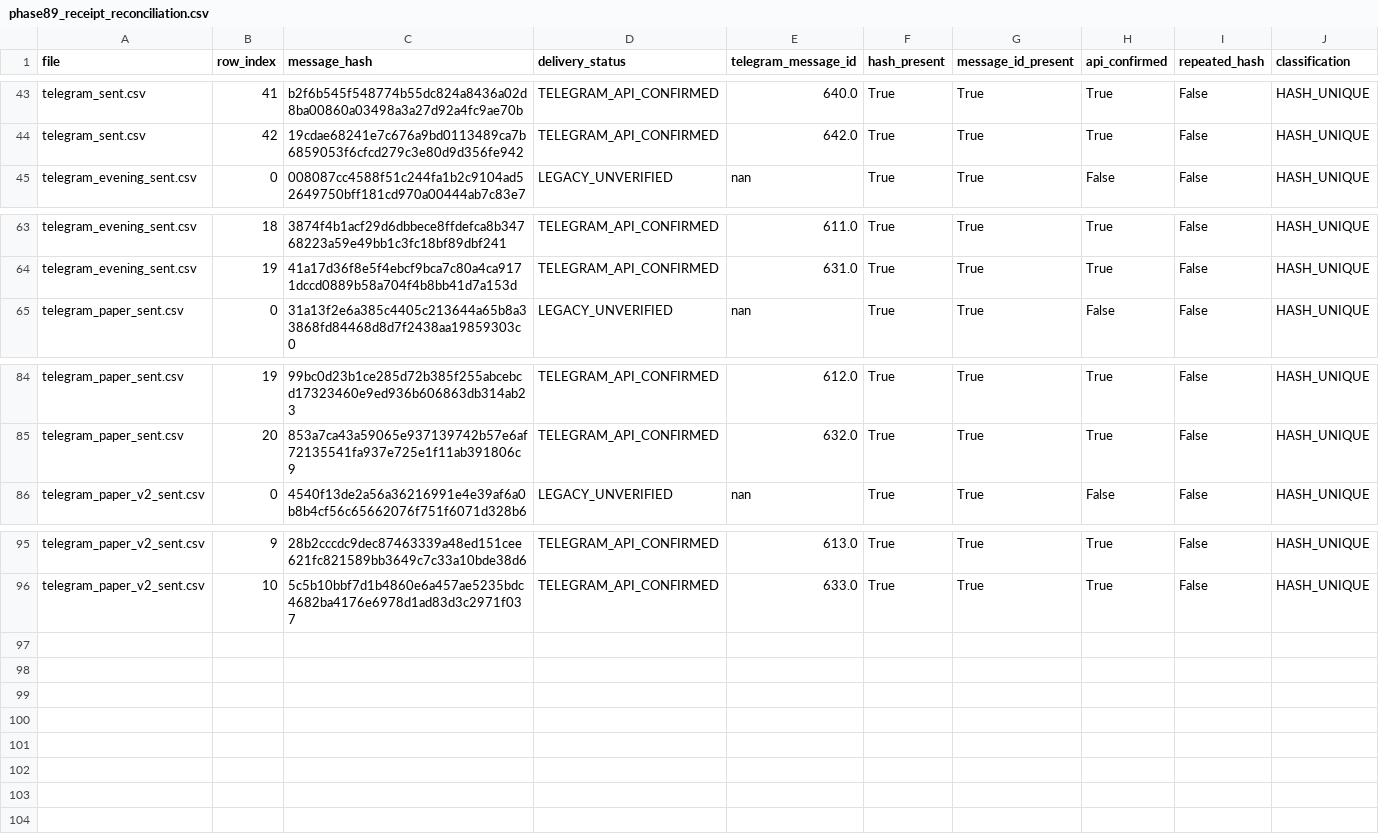
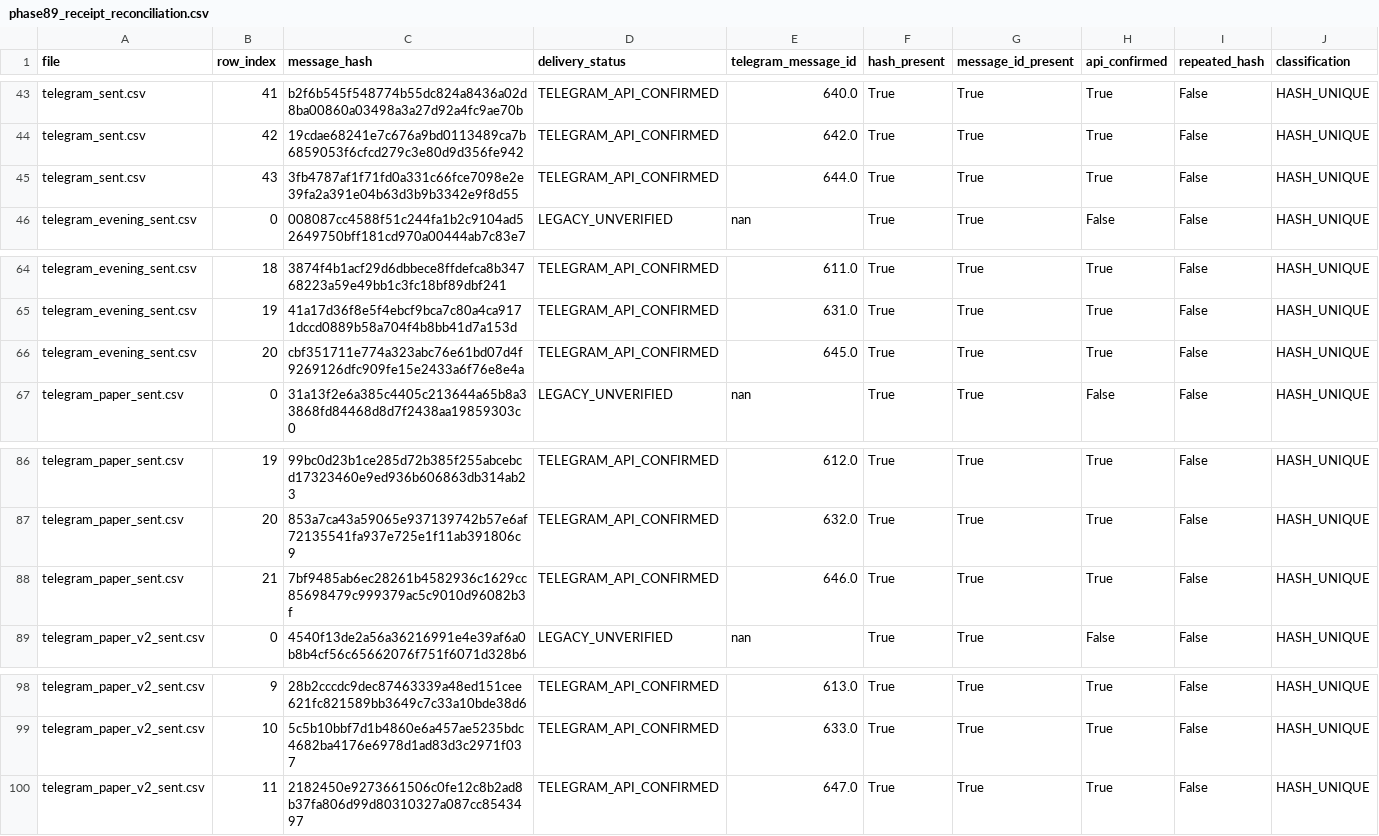
Before and after one commit to vishwasgarg5/stock-picker, a CSV file: data/phase89_receipt_reconciliation.csv, drawn as a sheet; only a part is shown, gaps mark what is left out.

```diff
--- a/data/phase89_receipt_reconciliation.csv
+++ b/data/phase89_receipt_reconciliation.csv
@@ -44,2 +44,3 @@ telegram_sent.csv,41,b2f6b545f548774b55dc824a8436a02d8ba00860a03498a3a27d92a4fc9
 telegram_sent.csv,42,19cdae68241e7c676a9bd0113489ca7b6859053f6cfcd279c3e80d9d356fe942,TELEGRAM_API_CONFIRMED,642.0,True,True,True,False,HASH_UNIQUE
+telegram_sent.csv,43,3fb4787af1f71fd0a331c66fce7098e2e39fa2a391e04b63d3b9b3342e9f8d55,TELEGRAM_API_CONFIRMED,644.0,True,True,True,False,HASH_UNIQUE
 telegram_evening_sent.csv,0,008087cc4588f51c244fa1b2c9104ad52649750bff181cd970a00444ab7c83e7,LEGACY_UNVERIFIED,nan,True,True,False,False,HASH_UNIQUE
@@ -64,2 +65,3 @@ telegram_evening_sent.csv,18,3874f4b1acf29d6dbbece8ffdefca8b34768223a59e49bb1c3f
 telegram_evening_sent.csv,19,41a17d36f8e5f4ebcf9bca7c80a4ca9171dccd0889b58a704f4b8bb41d7a153d,TELEGRAM_API_CONFIRMED,631.0,True,True,True,False,HASH_UNIQUE
+telegram_evening_sent.csv,20,cbf351711e774a323abc76e61bd07d4f9269126dfc909fe15e2433a6f76e8e4a,TELEGRAM_API_CONFIRMED,645.0,True,True,True,False,HASH_UNIQUE
 telegram_paper_sent.csv,0,31a13f2e6a385c4405c213644a65b8a33868fd84468d8d7f2438aa19859303c0,LEGACY_UNVERIFIED,nan,True,True,False,False,HASH_UNIQUE
@@ -85,2 +87,3 @@ telegram_paper_sent.csv,19,99bc0d23b1ce285d72b385f255abcebcd17323460e9ed936b6068
 telegram_paper_sent.csv,20,853a7ca43a59065e937139742b57e6af72135541fa937e725e1f11ab391806c9,TELEGRAM_API_CONFIRMED,632.0,True,True,True,False,HASH_UNIQUE
+telegram_paper_sent.csv,21,7bf9485ab6ec28261b4582936c1629cc85698479c999379ac5c9010d96082b3f,TELEGRAM_API_CONFIRMED,646.0,True,True,True,False,HASH_UNIQUE
 telegram_paper_v2_sent.csv,0,4540f13de2a56a36216991e4e39af6a0b8b4cf56c65662076f751f6071d328b6,LEGACY_UNVERIFIED,nan,True,True,False,False,HASH_UNIQUE
@@ -96 +99,2 @@ telegram_paper_v2_sent.csv,9,28b2cccdc9dec87463339a48ed151cee621fc821589bb3649c7
 telegram_paper_v2_sent.csv,10,5c5b10bbf7d1b4860e6a457ae5235bdc4682ba4176e6978d1ad83d3c2971f037,TELEGRAM_API_CONFIRMED,633.0,True,True,True,False,HASH_UNIQUE
+telegram_paper_v2_sent.csv,11,2182450e9273661506c0fe12c8b2ad8b37fa806d99d80310327a087cc8543497,TELEGRAM_API_CONFIRMED,647.0,True,True,True,False,HASH_UNIQUE
```
Also changed, not shown: data/index_intelligence_summary.csv, data/phase77_telegram_delivery_audit.csv, 46 other files.
